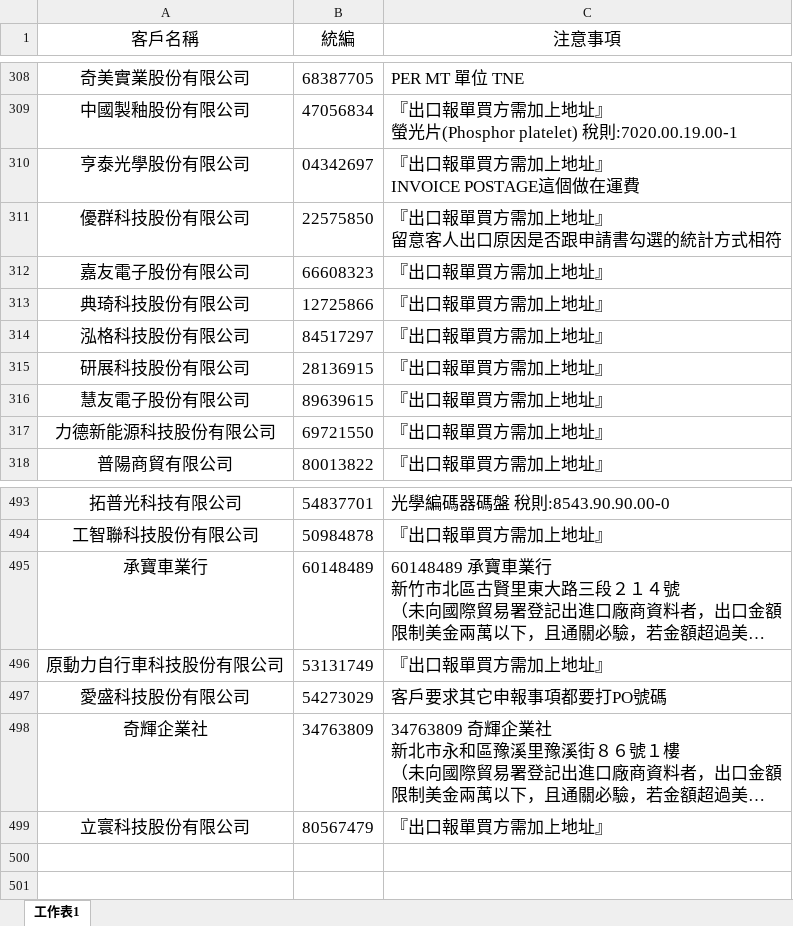
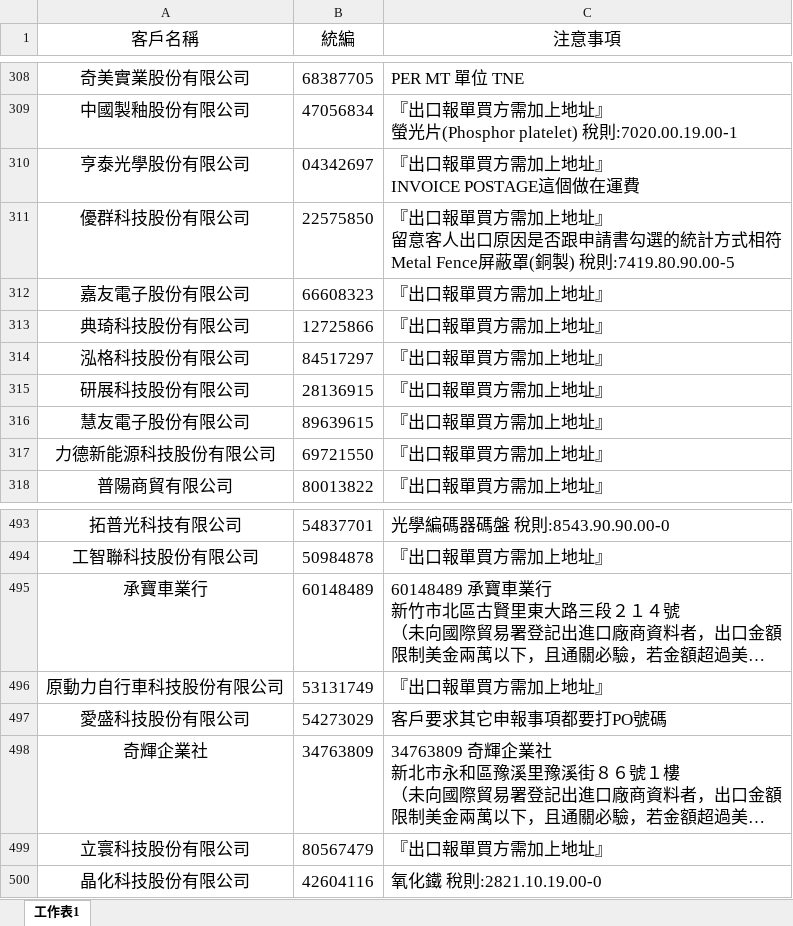
Before and after one commit to liyijung/declaration, an Excel workbook: Export_format/thingsToNote.xlsx, sheet 工作表1, drawn as a sheet; only a part is shown, gaps mark what is left out; long unchanged cells end in …; values as stored, in another font and other column widths than the file's, no borders; conditional formats not drawn; ↵ is a line break in a cell; the diff names each change by its address in the sheet, - before the commit and + after, or states it on an @@ line.

Commit message:
Add files via upload

```diff
--- a/Export_format/thingsToNote.xlsx (sheet 工作表1)
+++ b/Export_format/thingsToNote.xlsx (sheet 工作表1)
-C311 (注意事項): …方式相符
+C311 (注意事項): …方式相符 ↵ Metal Fence屏蔽罩(銅製) 稅則:7419.80.90.00-5
+row 500: 晶化科技股份有限公司 | 42604116 | 氧化鐵 稅則:2821.10.19.00-0
```
